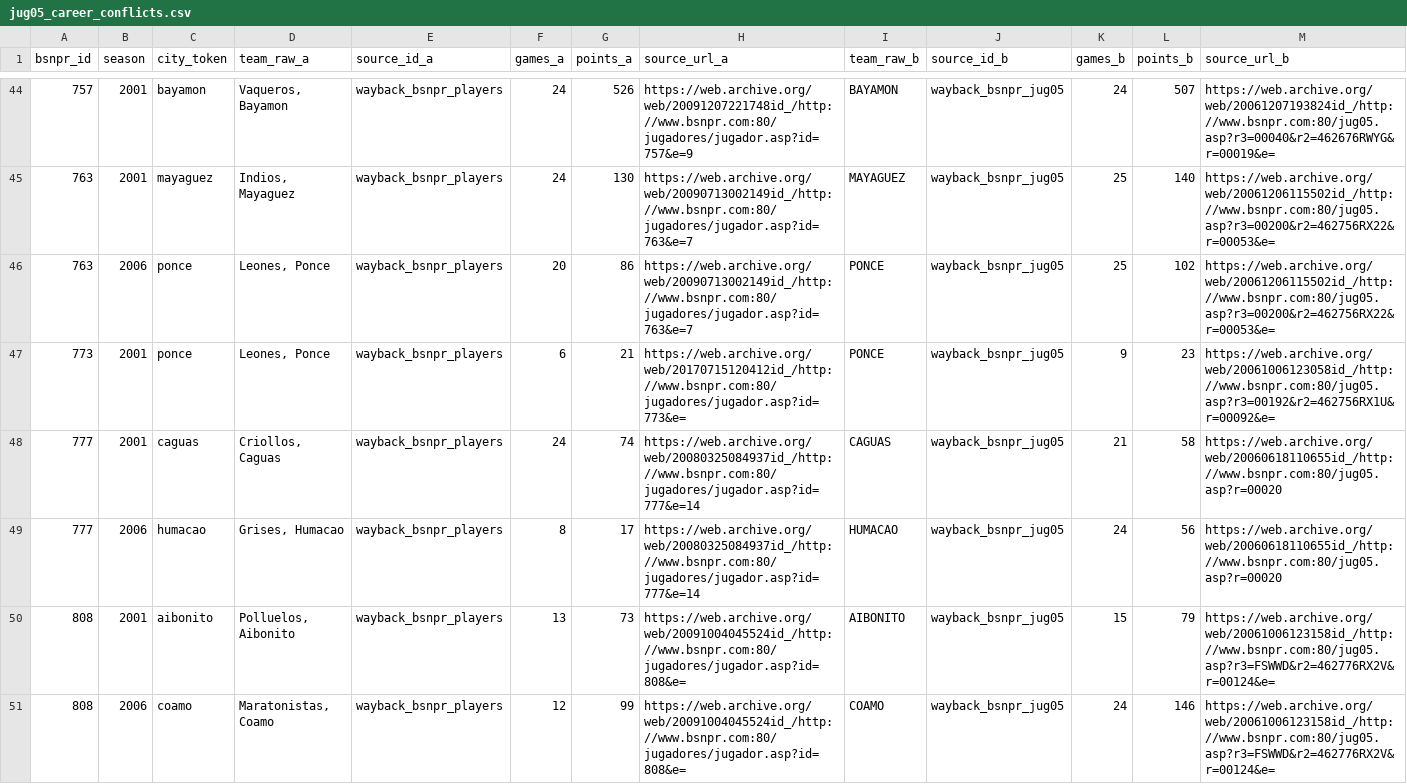
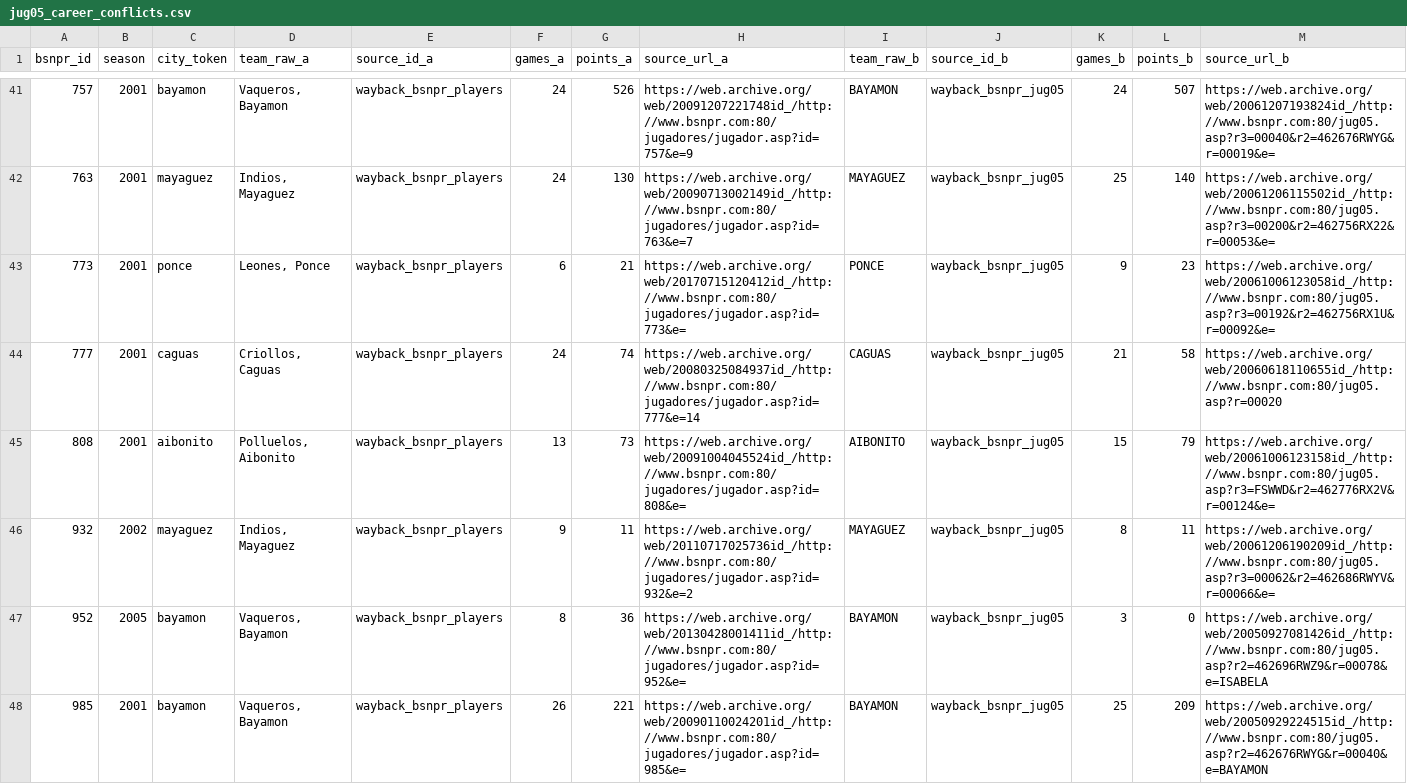
Before and after one commit to benniz888/bsn-archivo, a CSV file: data/interim/jug05_career_conflicts.csv, drawn as a sheet; only a part is shown, gaps mark what is left out; the shorter side is filled out with more unchanged rows; rows hold the shown columns only; the diff covers the shown part only; the diff names each change by its address in the sheet, - before the commit and + after, or states it on an @@ line.

```diff
--- a/data/interim/jug05_career_conflicts.csv
+++ b/data/interim/jug05_career_conflicts.csv
-row 46: 763 | 2006 | ponce | Leones, Ponce | wayback_bsnpr_players | 20 | 86 | https://web.archive.org/web/20090713002149id_/http://www.bsnpr.com:80/jugadores/jugador.asp?id=763&e=7 | PONCE | wayback_bsnpr_jug05 | 25 | 102 | https://web.archive.org/web/20061206115502id_/http://www.bsnpr.com:80/jug05.asp?r3=00200&r2=462756RX22&r=00053&e=
-row 49: 777 | 2006 | humacao | Grises, Humacao | wayback_bsnpr_players | 8 | 17 | https://web.archive.org/web/20080325084937id_/http://www.bsnpr.com:80/jugadores/jugador.asp?id=777&e=14 | HUMACAO | wayback_bsnpr_jug05 | 24 | 56 | https://web.archive.org/web/20060618110655id_/http://www.bsnpr.com:80/jug05.asp?r=00020
-row 51: 808 | 2006 | coamo | Maratonistas, Coamo | wayback_bsnpr_players | 12 | 99 | https://web.archive.org/web/20091004045524id_/http://www.bsnpr.com:80/jugadores/jugador.asp?id=808&e= | COAMO | wayback_bsnpr_jug05 | 24 | 146 | https://web.archive.org/web/20061006123158id_/http://www.bsnpr.com:80/jug05.asp?r3=FSWWD&r2=462776RX2V&r=00124&e=
```
Also changed, not shown: 10 removed rows elsewhere in this file, data/clean/player_career_seasons.csv, 30 other files.
